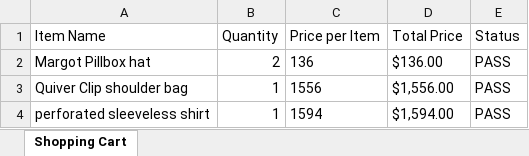
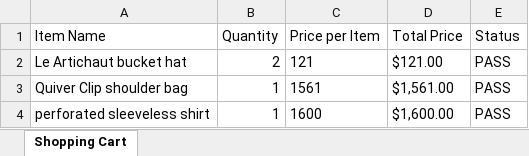
Before and after one commit to Nechama05/E-Commerce-Testing-Project-Selenium-Cypress, an Excel workbook: cart_report.xlsx, sheet Shopping Cart, drawn as a sheet; values as stored, in another font and other column widths than the file's, no borders; removed rows and columns are numbered as before the commit, all else as after; the diff names each change by its address in the sheet, - before the commit and + after, or states it on an @@ line.

```diff
--- a/cart_report.xlsx (sheet Shopping Cart)
+++ b/cart_report.xlsx (sheet Shopping Cart)
-row 2: Margot Pillbox hat | 2 | 136 | $136.00 | PASS
+row 2: Le Artichaut bucket hat | 2 | 121 | $121.00 | PASS
-C3 (Price per Item): 1556
+C3 (Price per Item): 1561
-D3 (Total Price): $1,556.00
+D3 (Total Price): $1,561.00
-C4 (Price per Item): 1594
+C4 (Price per Item): 1600
-D4 (Total Price): $1,594.00
+D4 (Total Price): $1,600.00
```
Also changed, not shown: 6 other files.
